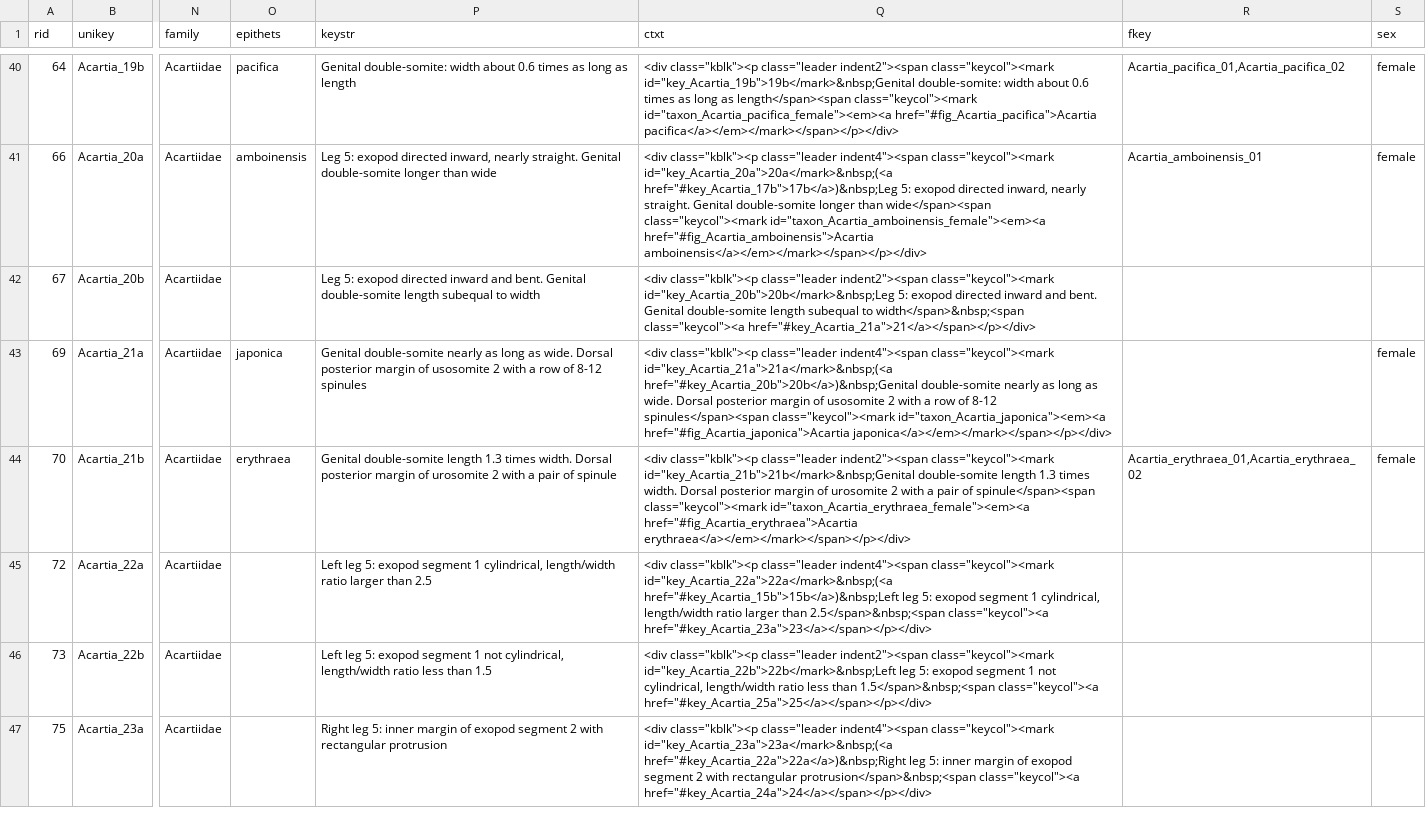
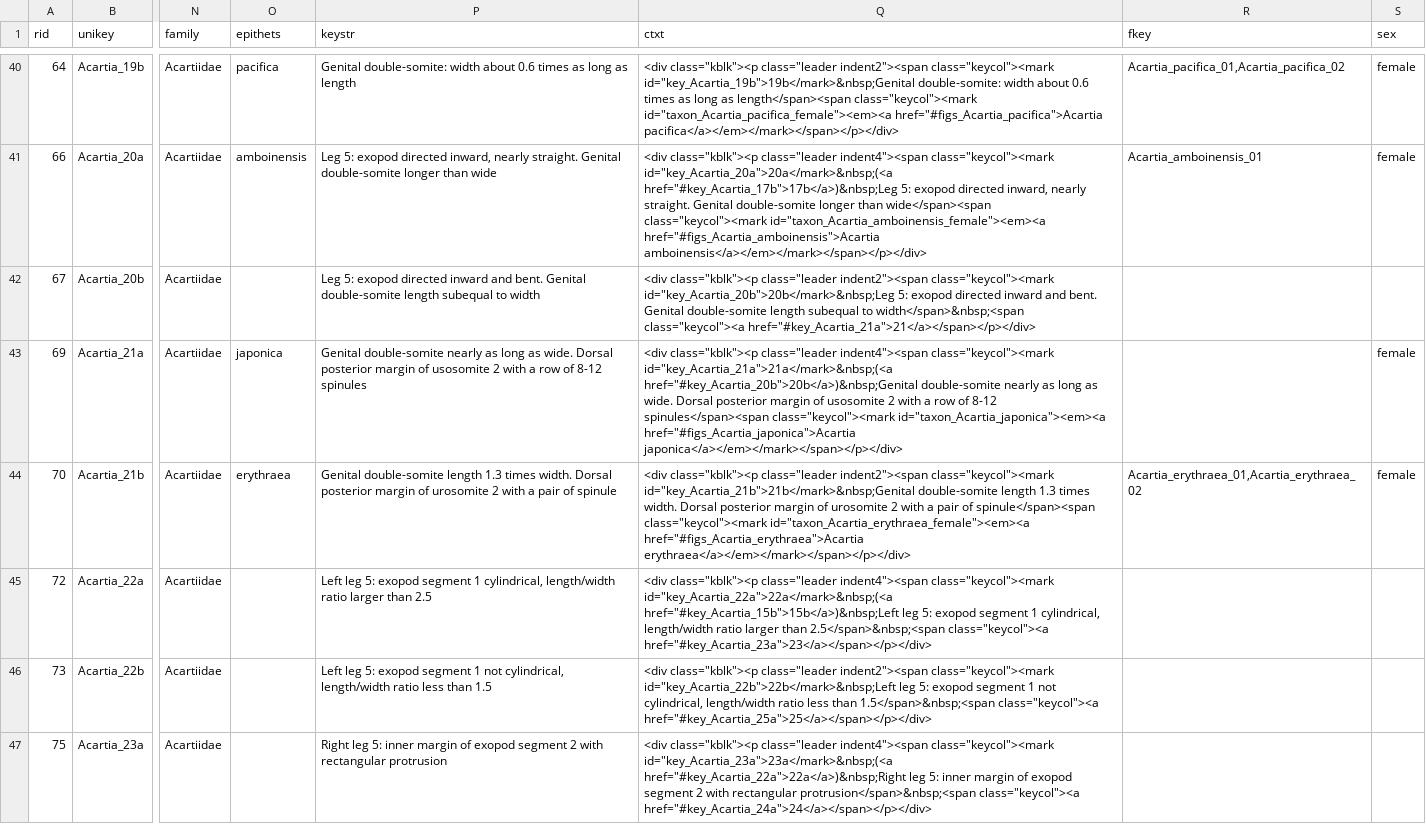
Before and after one commit to cywhale/copkey, a CSV file: doc/newsp_htm_extract.csv, drawn as a sheet; only a part is shown, gaps mark what is left out; the diff covers the shown part only; the diff names each change by its address in the sheet, - before the commit and + after, or states it on an @@ line.

```diff
--- a/doc/newsp_htm_extract.csv
+++ b/doc/newsp_htm_extract.csv
-Q40 (ctxt): …class="keycol"><mark id="taxon_Acartia_pacifica_female"><em><a href="#fig_Acartia_pacifica">Acartia pacifica</a></em></mark></span></p></div>
+Q40 (ctxt): …class="keycol"><mark id="taxon_Acartia_pacifica_female"><em><a href="#figs_Acartia_pacifica">Acartia pacifica</a></em></mark></span></p></div>
-Q41 (ctxt): …class="keycol"><mark id="taxon_Acartia_amboinensis_female"><em><a href="#fig_Acartia_amboinensis">Acartia amboinensis</a></em></mark></span></p></div>
+Q41 (ctxt): …class="keycol"><mark id="taxon_Acartia_amboinensis_female"><em><a href="#figs_Acartia_amboinensis">Acartia amboinensis</a></em></mark></span></p></div>
-Q43 (ctxt): …class="keycol"><mark id="taxon_Acartia_japonica"><em><a href="#fig_Acartia_japonica">Acartia japonica</a></em></mark></span></p></div>
+Q43 (ctxt): …class="keycol"><mark id="taxon_Acartia_japonica"><em><a href="#figs_Acartia_japonica">Acartia japonica</a></em></mark></span></p></div>
-Q44 (ctxt): …class="keycol"><mark id="taxon_Acartia_erythraea_female"><em><a href="#fig_Acartia_erythraea">Acartia erythraea</a></em></mark></span></p></div>
+Q44 (ctxt): …class="keycol"><mark id="taxon_Acartia_erythraea_female"><em><a href="#figs_Acartia_erythraea">Acartia erythraea</a></em></mark></span></p></div>
```
Also changed, not shown: 96 edited cells elsewhere in this file, 1 other file.
